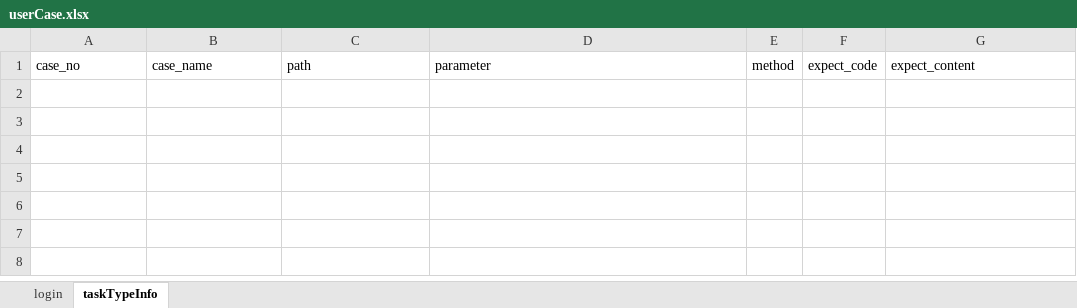
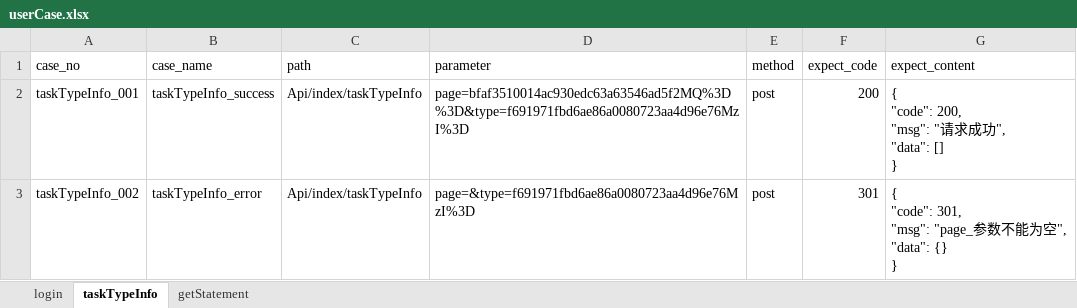
Before and after one commit to qingqingwoxin1/interfaceTest, an Excel workbook: babTest/testFile/case/userCase.xlsx, sheet taskTypeInfo, drawn as a sheet; values as stored, in another font and other column widths than the file's, no borders; ↵ is a line break in a cell; the diff names each change by its address in the sheet, - before the commit and + after, or states it on an @@ line.

```diff
--- a/babTest/testFile/case/userCase.xlsx (sheet taskTypeInfo)
+++ b/babTest/testFile/case/userCase.xlsx (sheet taskTypeInfo)
+sheet tab: getStatement
+row 2: taskTypeInfo_001 | taskTypeInfo_success | Api/index/taskTypeInfo | page=bfaf3510014ac930edc63a63546ad5f2MQ%3D%3D&type=f691971fbd6ae86a0080723aa4d96e76MzI%3D | post | 200 | { ↵ "code": 200, ↵ "msg": "请求成功", ↵ "data": [] ↵ }
+row 3: taskTypeInfo_002 | taskTypeInfo_error | Api/index/taskTypeInfo | page=&type=f691971fbd6ae86a0080723aa4d96e76MzI%3D | post | 301 | { ↵ "code": 301, ↵ "msg": "page_参数不能为空", ↵ "data": {} ↵ }
```
Also changed, not shown: sheet login, 6 other files.
